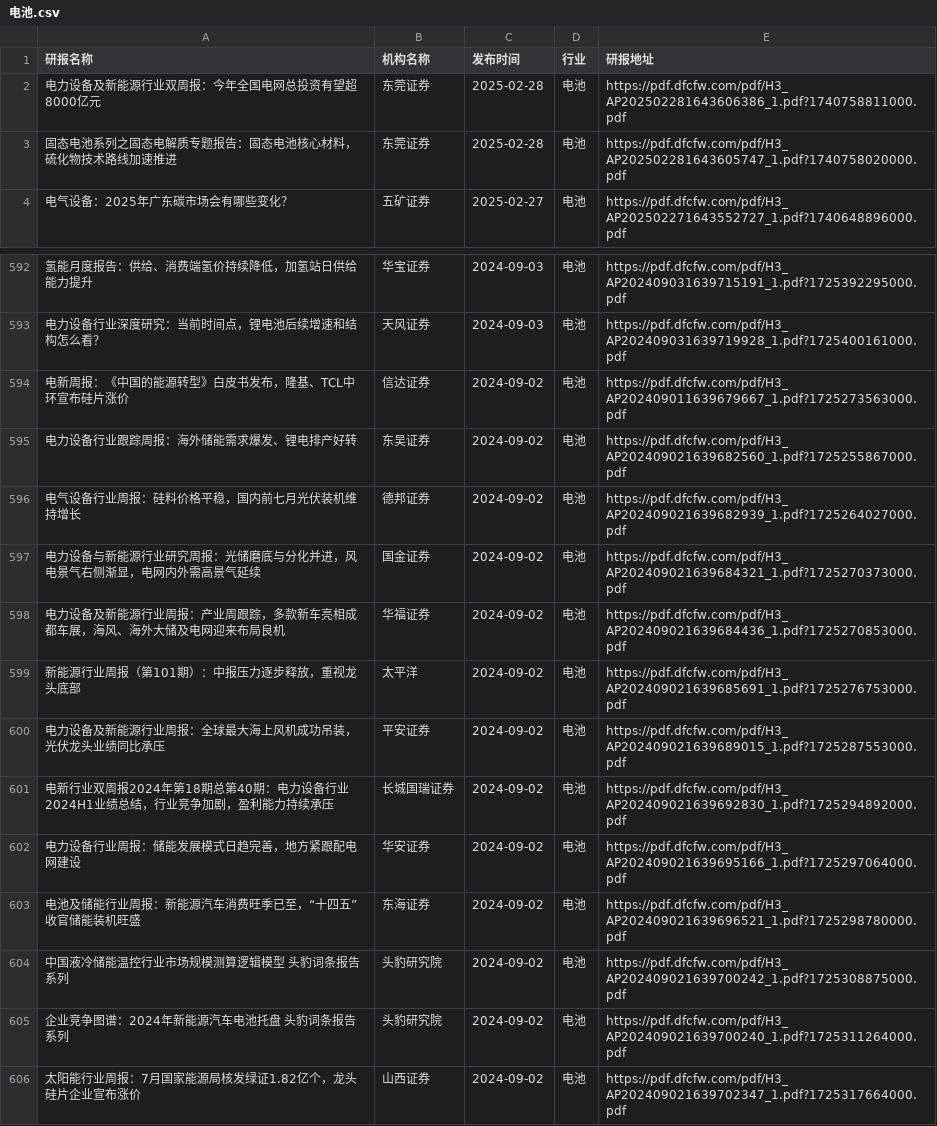
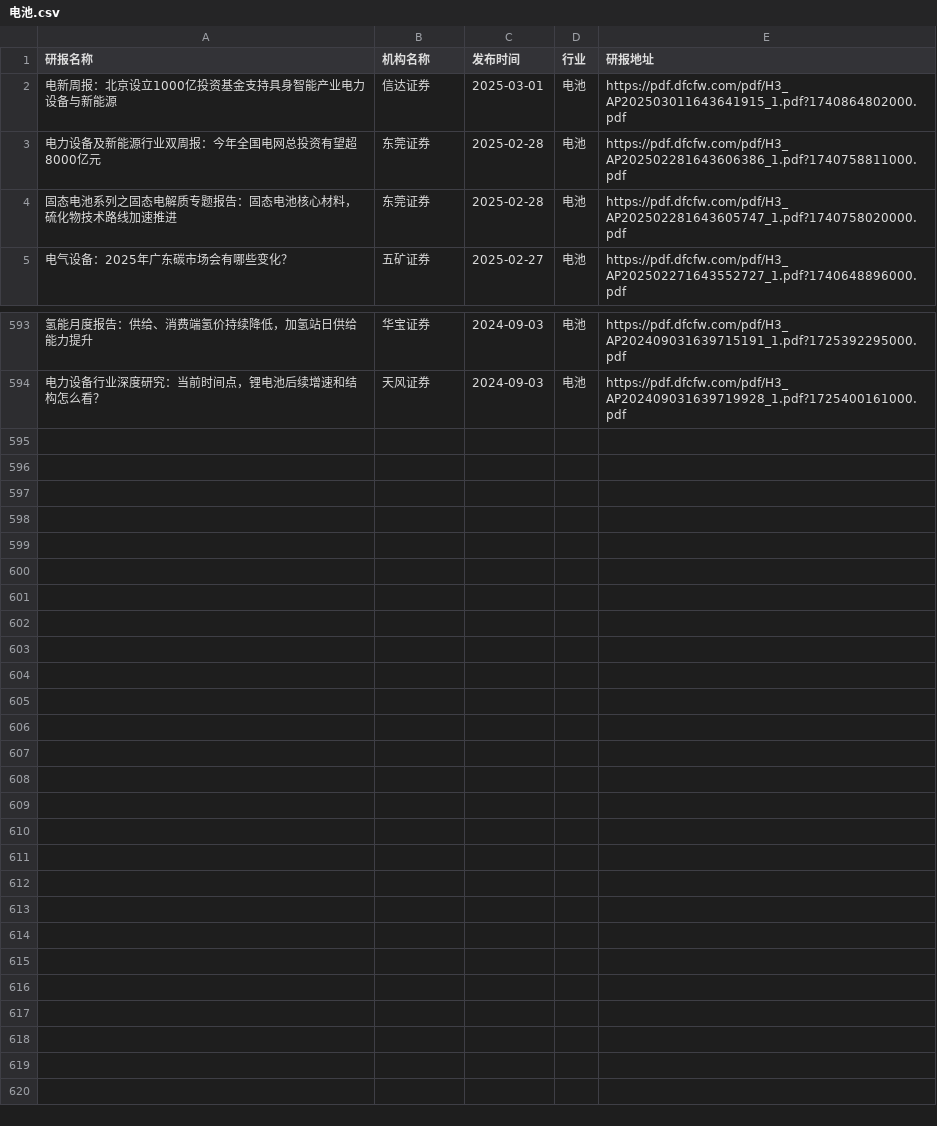
Before and after one commit to manymore13/report, a CSV file: eastmoney/电池.csv, drawn as a sheet; only a part is shown, gaps mark what is left out; removed rows and columns are numbered as before the commit, all else as after; the diff names each change by its address in the sheet, - before the commit and + after, or states it on an @@ line.

```diff
--- a/eastmoney/电池.csv
+++ b/eastmoney/电池.csv
+row 2: 电新周报：北京设立1000亿投资基金支持具身智能产业电力设备与新能源 | 信达证券 | 2025-03-01 | 电池 | https://pdf.dfcfw.com/pdf/H3_AP202503011643641915_1.pdf?1740864802000.pdf
-row 594: 电新周报：《中国的能源转型》白皮书发布，隆基、TCL中环宣布硅片涨价 | 信达证券 | 2024-09-02 | 电池 | https://pdf.dfcfw.com/pdf/H3_AP202409011639679667_1.pdf?1725273563000.pdf
-row 595: 电力设备行业跟踪周报：海外储能需求爆发、锂电排产好转 | 东吴证券 | 2024-09-02 | 电池 | https://pdf.dfcfw.com/pdf/H3_AP202409021639682560_1.pdf?1725255867000.pdf
-row 596: 电气设备行业周报：硅料价格平稳，国内前七月光伏装机维持增长 | 德邦证券 | 2024-09-02 | 电池 | https://pdf.dfcfw.com/pdf/H3_AP202409021639682939_1.pdf?1725264027000.pdf
-row 597: 电力设备与新能源行业研究周报：光储磨底与分化并进，风电景气右侧渐显，电网内外需高景气延续 | 国金证券 | 2024-09-02 | 电池 | https://pdf.dfcfw.com/pdf/H3_AP202409021639684321_1.pdf?1725270373000.pdf
-row 598: 电力设备及新能源行业周报：产业周跟踪，多款新车亮相成都车展，海风、海外大储及电网迎来布局良机 | 华福证券 | 2024-09-02 | 电池 | https://pdf.dfcfw.com/pdf/H3_AP202409021639684436_1.pdf?1725270853000.pdf
-row 599: 新能源行业周报（第101期）：中报压力逐步释放，重视龙头底部 | 太平洋 | 2024-09-02 | 电池 | https://pdf.dfcfw.com/pdf/H3_AP202409021639685691_1.pdf?1725276753000.pdf
-row 600: 电力设备及新能源行业周报：全球最大海上风机成功吊装，光伏龙头业绩同比承压 | 平安证券 | 2024-09-02 | 电池 | https://pdf.dfcfw.com/pdf/H3_AP202409021639689015_1.pdf?1725287553000.pdf
-row 601: 电新行业双周报2024年第18期总第40期：电力设备行业2024H1业绩总结，行业竞争加剧，盈利能力持续承压 | 长城国瑞证券 | 2024-09-02 | 电池 | https://pdf.dfcfw.com/pdf/H3_AP202409021639692830_1.pdf?1725294892000.pdf
-row 602: 电力设备行业周报：储能发展模式日趋完善，地方紧跟配电网建设 | 华安证券 | 2024-09-02 | 电池 | https://pdf.dfcfw.com/pdf/H3_AP202409021639695166_1.pdf?1725297064000.pdf
-row 603: 电池及储能行业周报：新能源汽车消费旺季已至，“十四五”收官储能装机旺盛 | 东海证券 | 2024-09-02 | 电池 | https://pdf.dfcfw.com/pdf/H3_AP202409021639696521_1.pdf?1725298780000.pdf
-row 604: 中国液冷储能温控行业市场规模测算逻辑模型 头豹词条报告系列 | 头豹研究院 | 2024-09-02 | 电池 | https://pdf.dfcfw.com/pdf/H3_AP202409021639700242_1.pdf?1725308875000.pdf
-row 605: 企业竞争图谱：2024年新能源汽车电池托盘 头豹词条报告系列 | 头豹研究院 | 2024-09-02 | 电池 | https://pdf.dfcfw.com/pdf/H3_AP202409021639700240_1.pdf?1725311264000.pdf
-row 606: 太阳能行业周报：7月国家能源局核发绿证1.82亿个，龙头硅片企业宣布涨价 | 山西证券 | 2024-09-02 | 电池 | https://pdf.dfcfw.com/pdf/H3_AP202409021639702347_1.pdf?1725317664000.pdf
```
Also changed, not shown: eastmoney/化学制品.csv, eastmoney/房地产开发.csv, 51 other files.
